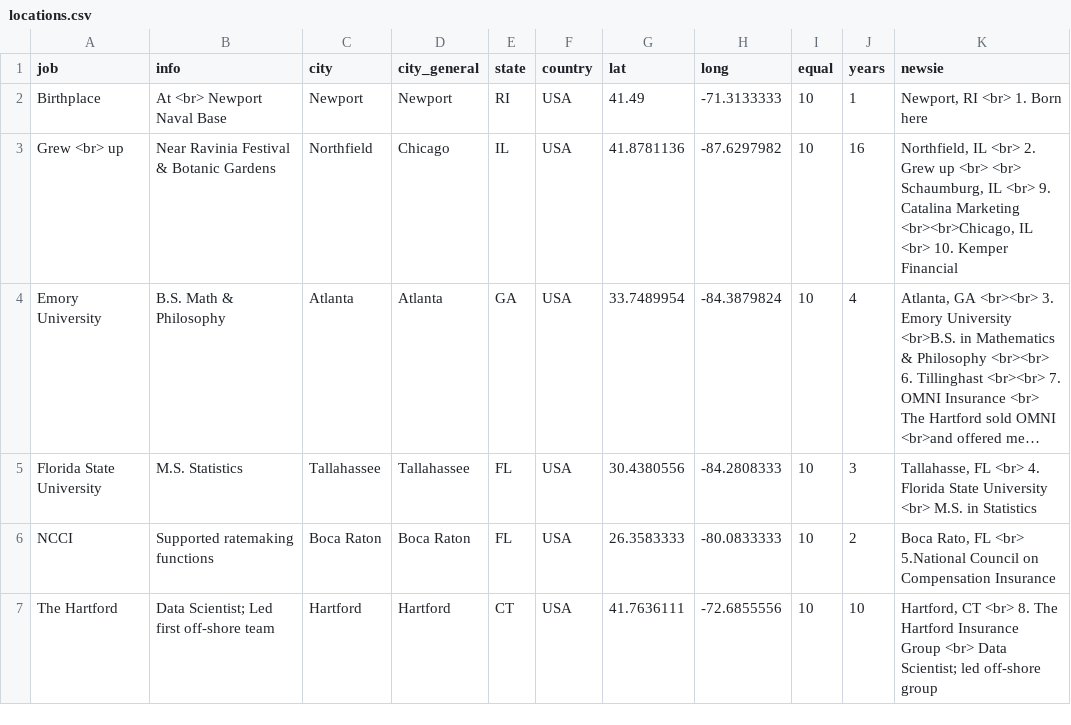
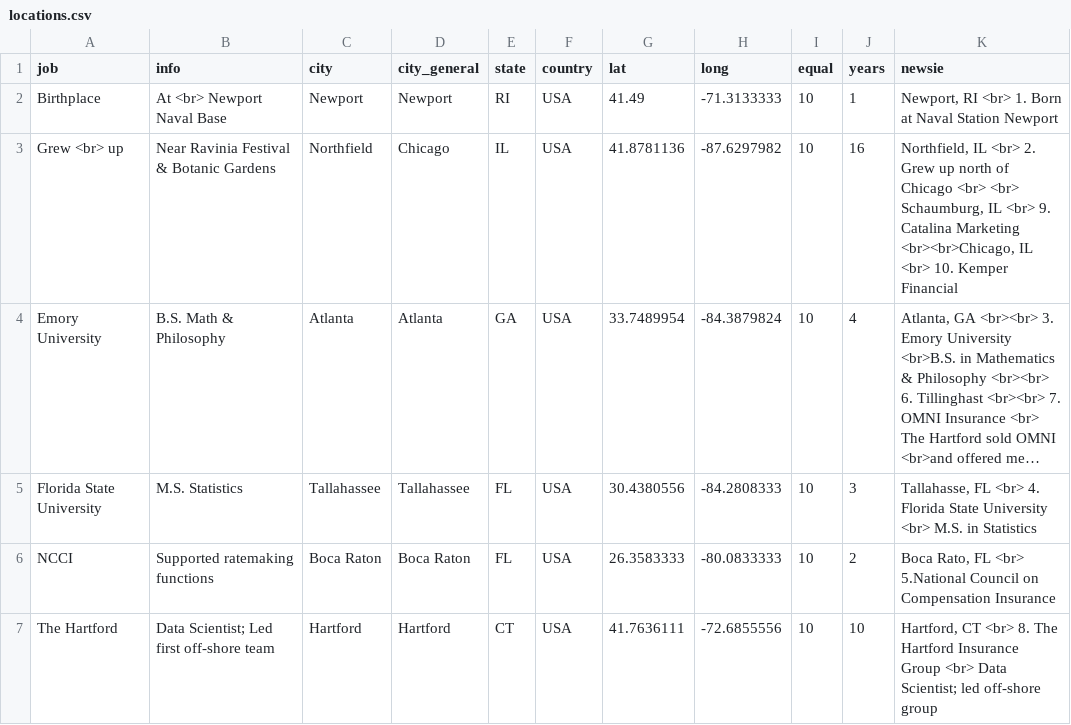
Before and after one commit to Grayhawk34/apps, a CSV file: locations.csv, drawn as a sheet; long unchanged cells end in …; the diff names each change by its address in the sheet, - before the commit and + after, or states it on an @@ line.

Commit message:
Update locations.csv

```diff
--- a/locations.csv
+++ b/locations.csv
-K2 (newsie): Newport, RI <br> 1. Born here
+K2 (newsie): Newport, RI <br> 1. Born at Naval Station Newport
-K3 (newsie): …Grew up <br> <br>…
+K3 (newsie): …Grew up north of Chicago <br> <br>…
```
